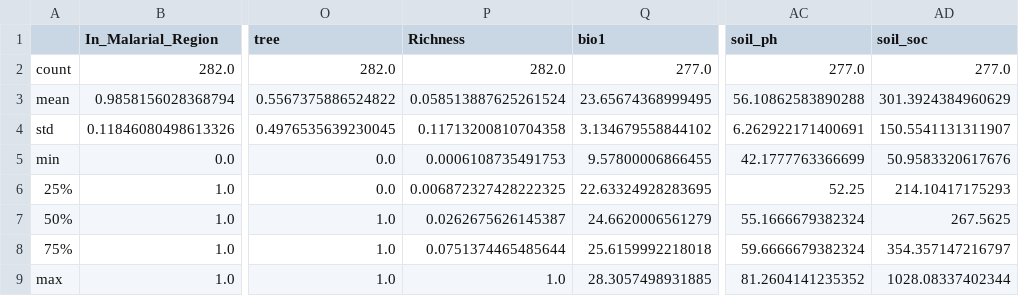
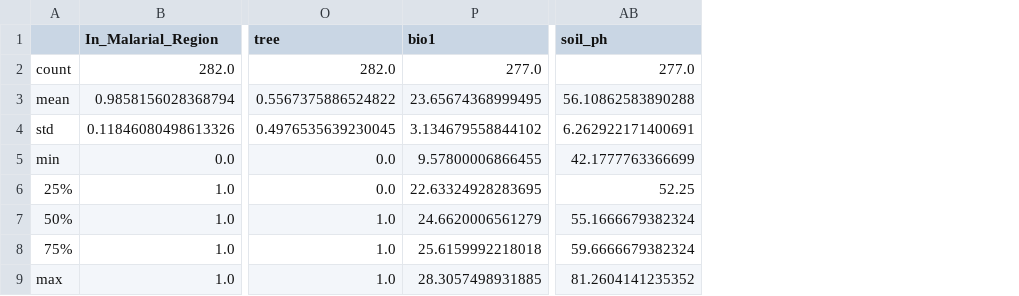
Before and after one commit to alrichardbollans/antimalarial_trait_predictions, a CSV file: bias_correction_and_summaries/outputs/quantifying bias/labelled trait summary.csv, drawn as a sheet; only a part is shown, gaps mark what is left out; the diff names each change by its address in the sheet, - before the commit and + after, or states it on an @@ line.

Commit message:
Rmv richness and soil soc

```diff
--- a/bias_correction_and_summaries/outputs/quantifying bias/labelled trait summary.csv
+++ b/bias_correction_and_summaries/outputs/quantifying bias/labelled trait summary.csv
-column P (Richness), rows 2-9: 282.0 | 0.058513887625261524 | 0.11713200810704358 | 0.0006108735491753 | 0.006872327428222325 | 0.0262675626145387 | 0.0751374465485644 | 1.0
-column AD (soil_soc), rows 2-9: 277.0 | 301.3924384960629 | 150.5541131311907 | 50.9583320617676 | 214.10417175293 | 267.5625 | 354.357147216797 | 1028.08337402344
```
Also changed, not shown: bias_correction_and_summaries/outputs/quantifying bias/all trait summary.csv, bias_correction_and_summaries/outputs/quantifying bias/unlabelled trait summary.csv, 36 other files.
